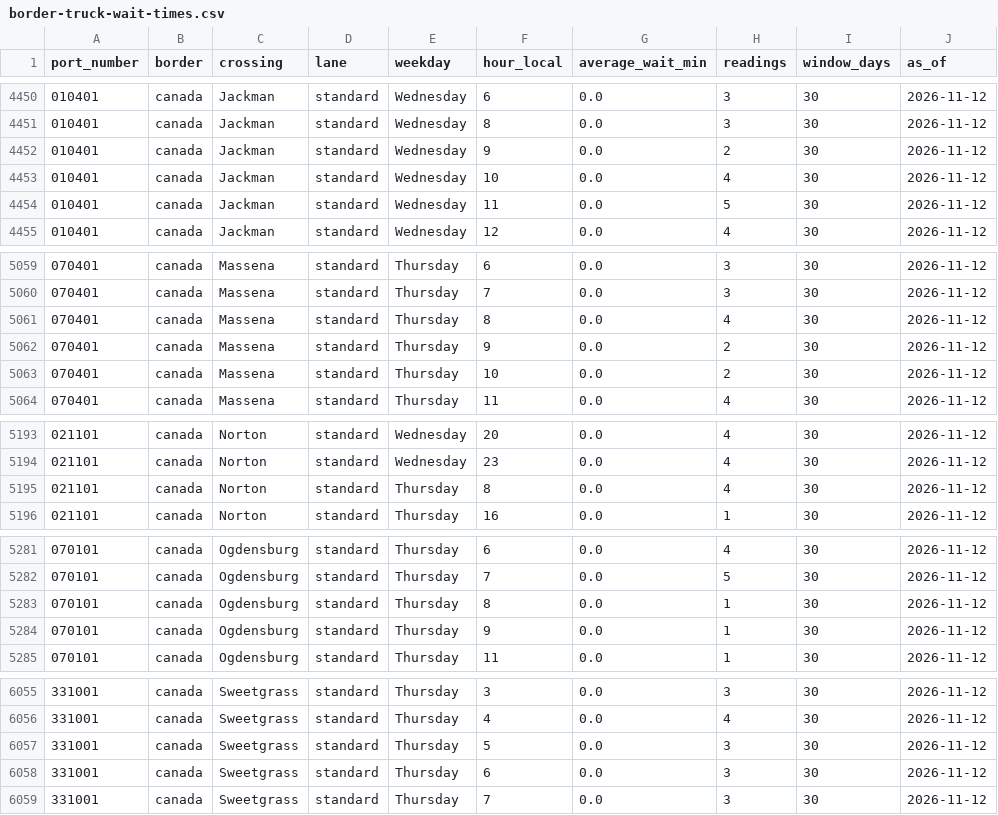
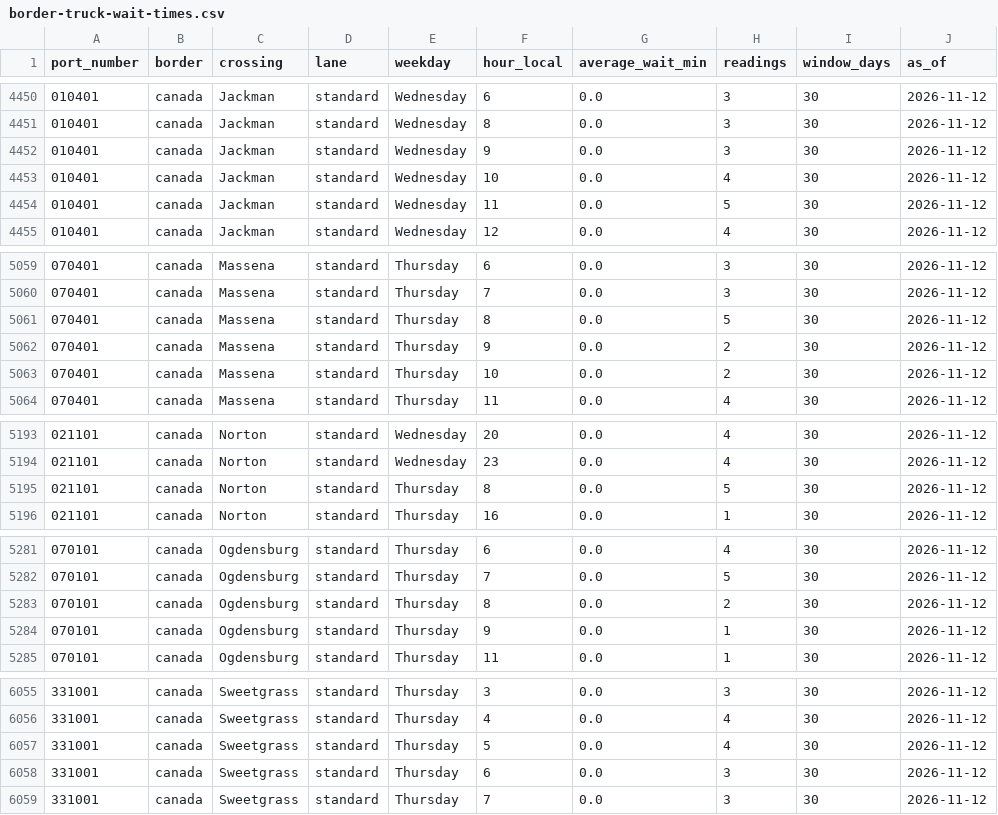
Before and after one commit to JuanTorresMI/JuanTorresMI.github.io, a CSV file: border-waits/border-truck-wait-times.csv, drawn as a sheet; only a part is shown, gaps mark what is left out; the diff covers the shown part only; the diff names each change by its address in the sheet, - before the commit and + after, or states it on an @@ line.

```diff
--- a/border-waits/border-truck-wait-times.csv
+++ b/border-waits/border-truck-wait-times.csv
-H4452 (readings): 2
+H4452 (readings): 3
-H5061 (readings): 4
+H5061 (readings): 5
-H5195 (readings): 4
+H5195 (readings): 5
-H5283 (readings): 1
+H5283 (readings): 2
-H6057 (readings): 3
+H6057 (readings): 4
```
Also changed, not shown: 19 edited cells elsewhere in this file, 14 other files.
